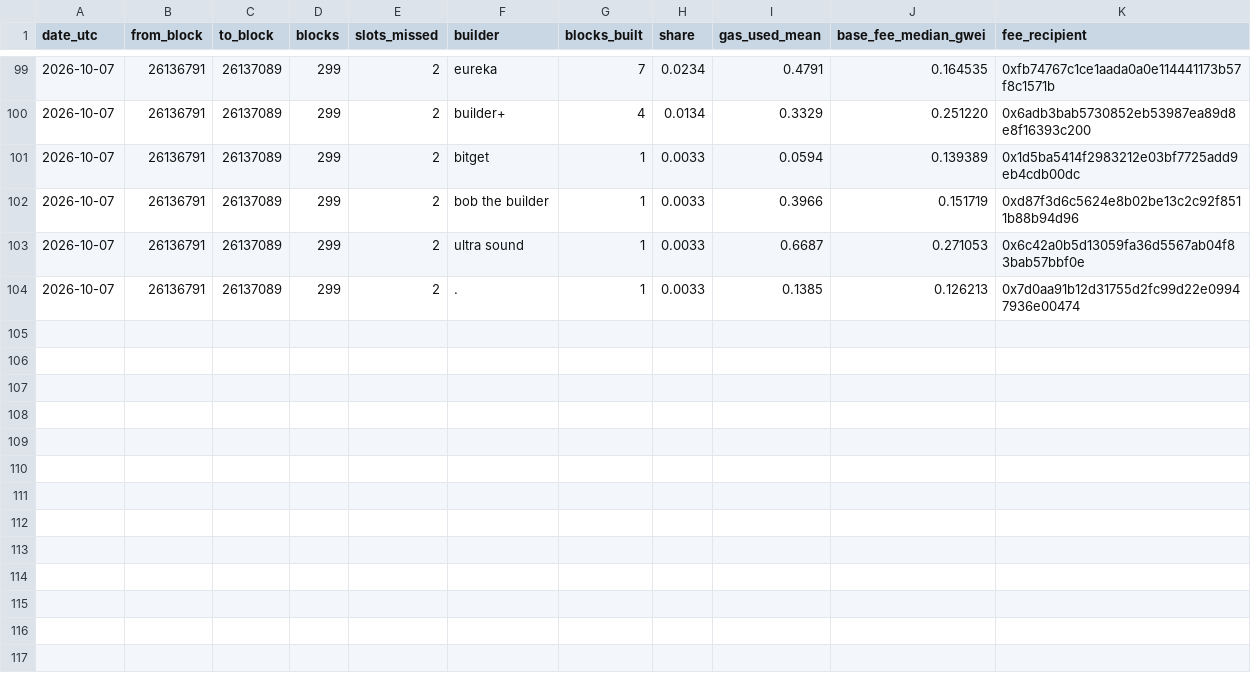
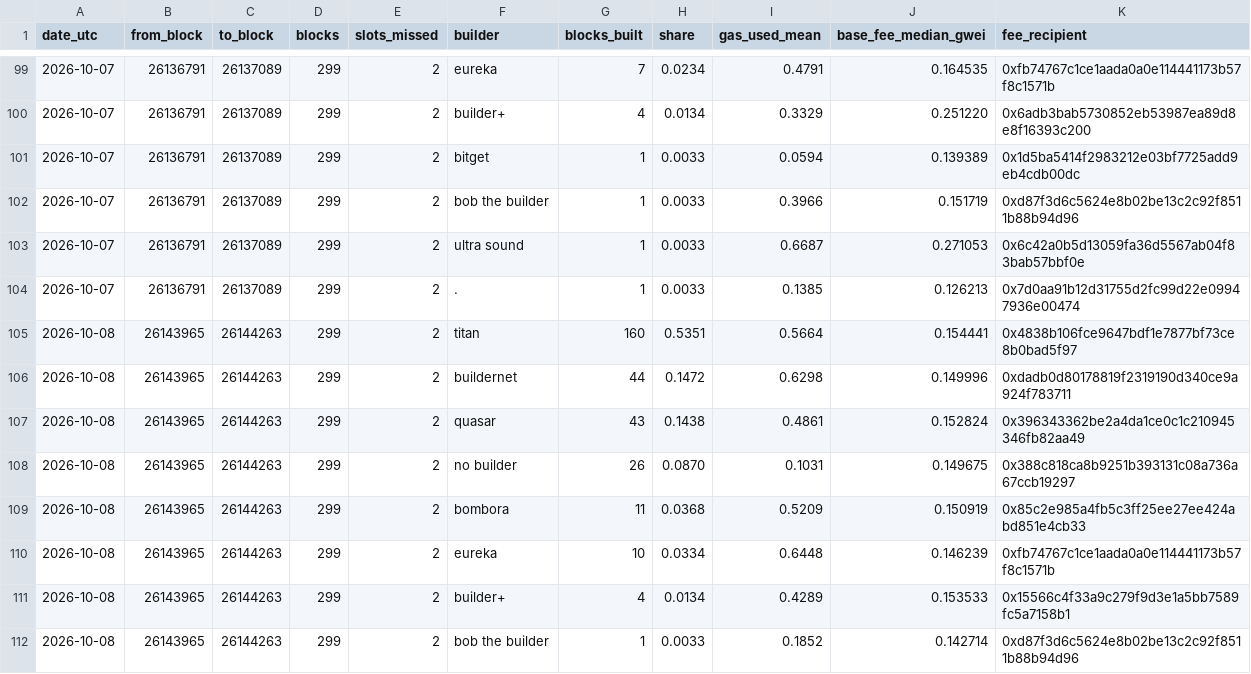
Before and after one commit to AlinaSchan/builderwatch, a CSV file: data/daily.csv, drawn as a sheet; only a part is shown, gaps mark what is left out; the diff names each change by its address in the sheet, - before the commit and + after, or states it on an @@ line.

```diff
--- a/data/daily.csv
+++ b/data/daily.csv
+row 105: 2026-10-08 | 26143965 | 26144263 | 299 | 2 | titan | 160 | 0.5351 | 0.5664 | 0.154441 | 0x4838b106fce9647bdf1e7877bf73ce8b0bad5f97
+row 106: 2026-10-08 | 26143965 | 26144263 | 299 | 2 | buildernet | 44 | 0.1472 | 0.6298 | 0.149996 | 0xdadb0d80178819f2319190d340ce9a924f783711
+row 107: 2026-10-08 | 26143965 | 26144263 | 299 | 2 | quasar | 43 | 0.1438 | 0.4861 | 0.152824 | 0x396343362be2a4da1ce0c1c210945346fb82aa49
+row 108: 2026-10-08 | 26143965 | 26144263 | 299 | 2 | no builder | 26 | 0.0870 | 0.1031 | 0.149675 | 0x388c818ca8b9251b393131c08a736a67ccb19297
+row 109: 2026-10-08 | 26143965 | 26144263 | 299 | 2 | bombora | 11 | 0.0368 | 0.5209 | 0.150919 | 0x85c2e985a4fb5c3ff25ee27ee424abd851e4cb33
+row 110: 2026-10-08 | 26143965 | 26144263 | 299 | 2 | eureka | 10 | 0.0334 | 0.6448 | 0.146239 | 0xfb74767c1ce1aada0a0e114441173b57f8c1571b
+row 111: 2026-10-08 | 26143965 | 26144263 | 299 | 2 | builder+ | 4 | 0.0134 | 0.4289 | 0.153533 | 0x15566c4f33a9c279f9d3e1a5bb7589fc5a7158b1
+row 112: 2026-10-08 | 26143965 | 26144263 | 299 | 2 | bob the builder | 1 | 0.0033 | 0.1852 | 0.142714 | 0xd87f3d6c5624e8b02be13c2c92f8511b88b94d96
```
